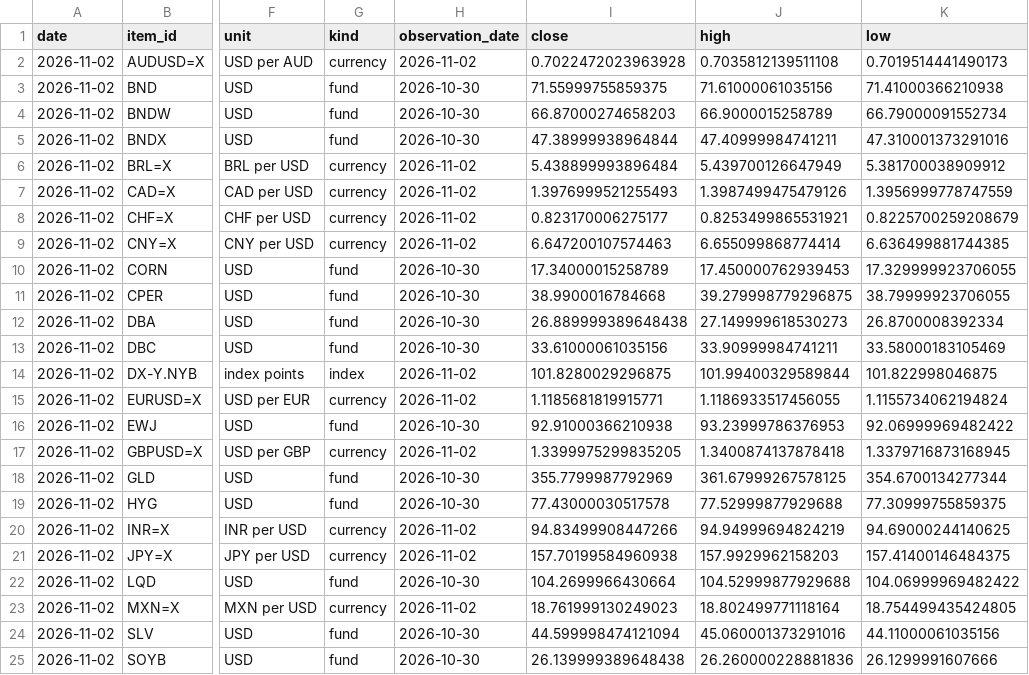
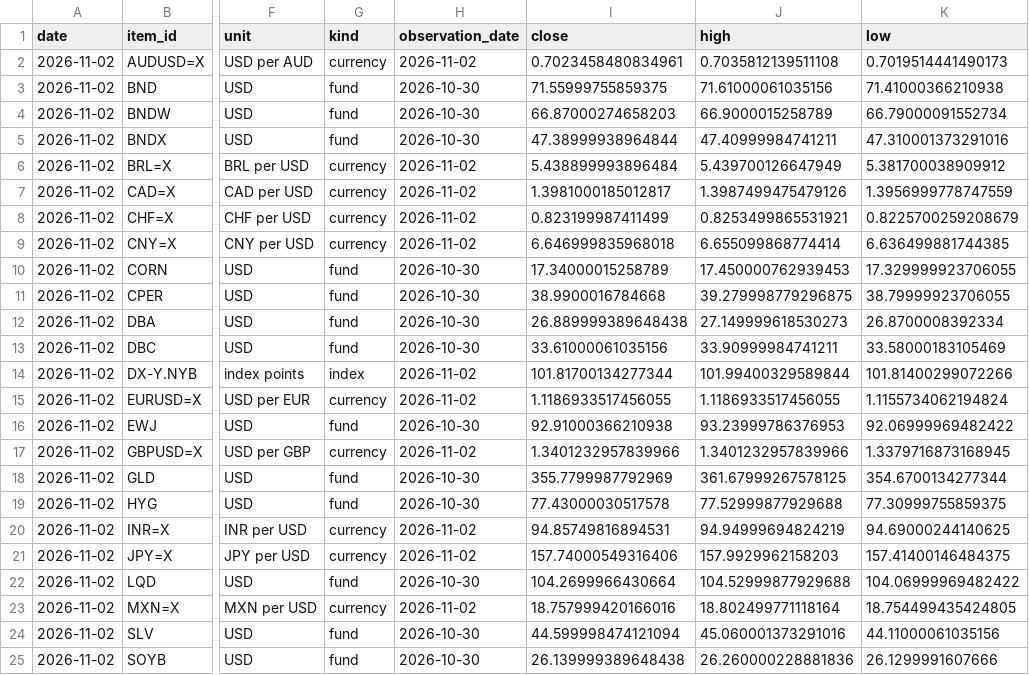
Before and after one commit to Hutch2064/global-market-monitor, a CSV file: data/history.csv, drawn as a sheet; only a part is shown, gaps mark what is left out; the diff names each change by its address in the sheet, - before the commit and + after, or states it on an @@ line.

```diff
--- a/data/history.csv
+++ b/data/history.csv
-I2 (close): 0.7022472023963928
+I2 (close): 0.7023458480834961
-I7 (close): 1.3976999521255493
+I7 (close): 1.3981000185012817
-I8 (close): 0.823170006275177
+I8 (close): 0.823199987411499
-I9 (close): 6.647200107574463
+I9 (close): 6.646999835968018
-I14 (close): 101.8280029296875
+I14 (close): 101.81700134277344
-K14 (low): 101.822998046875
+K14 (low): 101.81400299072266
-I15 (close): 1.1185681819915771
+I15 (close): 1.1186933517456055
-I17 (close): 1.3399975299835205
+I17 (close): 1.3401232957839966
-J17 (high): 1.3400874137878418
+J17 (high): 1.3401232957839966
-I20 (close): 94.83499908447266
+I20 (close): 94.85749816894531
-I21 (close): 157.70199584960938
+I21 (close): 157.74000549316406
-I23 (close): 18.761999130249023
+I23 (close): 18.757999420166016
```
Also changed, not shown: 41 other files.
